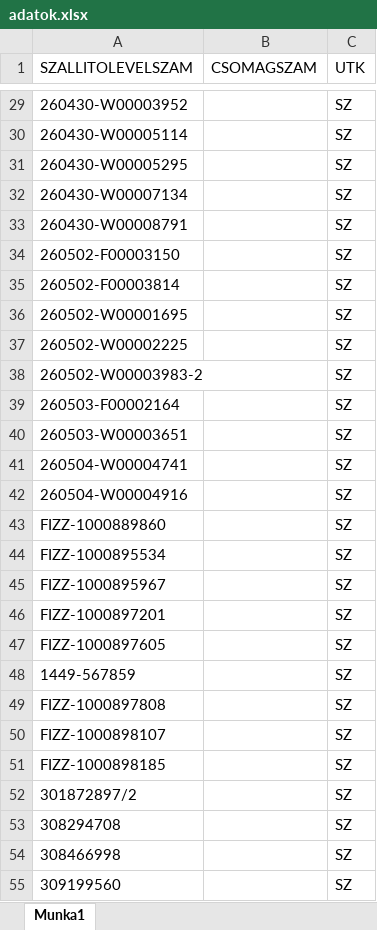
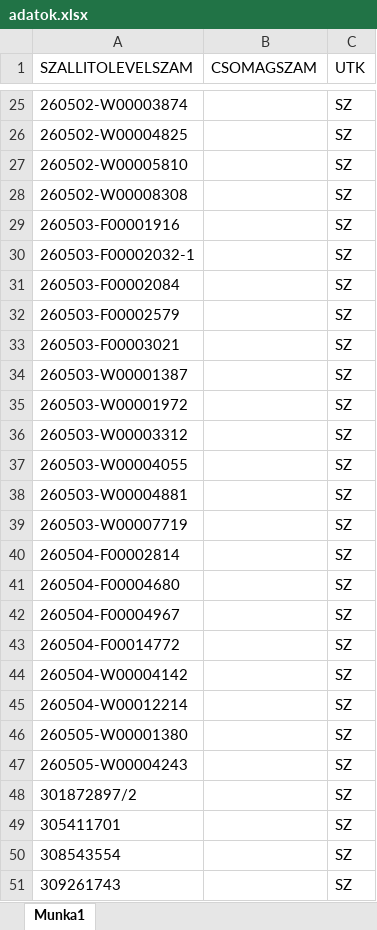
Before and after one commit to hunyadvariarmin/kodkereso-pwa, an Excel workbook: adatok.xlsx, sheet Munka1, drawn as a sheet; only a part is shown, gaps mark what is left out; values as stored, in another font and other column widths than the file's, no borders; addresses are those after the commit; the diff covers the shown part only; the diff names each change by its address in the sheet, - before the commit and + after, or states it on an @@ line.

```diff
--- a/adatok.xlsx (sheet Munka1)
+++ b/adatok.xlsx (sheet Munka1)
-A25 (SZALLITOLEVELSZAM): 260430-W00003952
+A25 (SZALLITOLEVELSZAM): 260502-W00003874
-A26 (SZALLITOLEVELSZAM): 260430-W00005114
+A26 (SZALLITOLEVELSZAM): 260502-W00004825
-A27 (SZALLITOLEVELSZAM): 260430-W00005295
+A27 (SZALLITOLEVELSZAM): 260502-W00005810
-A28 (SZALLITOLEVELSZAM): 260430-W00007134
+A28 (SZALLITOLEVELSZAM): 260502-W00008308
-A29 (SZALLITOLEVELSZAM): 260430-W00008791
+A29 (SZALLITOLEVELSZAM): 260503-F00001916
-A30 (SZALLITOLEVELSZAM): 260502-F00003150
+A30 (SZALLITOLEVELSZAM): 260503-F00002032-1
-A31 (SZALLITOLEVELSZAM): 260502-F00003814
+A31 (SZALLITOLEVELSZAM): 260503-F00002084
-A32 (SZALLITOLEVELSZAM): 260502-W00001695
+A32 (SZALLITOLEVELSZAM): 260503-F00002579
-A33 (SZALLITOLEVELSZAM): 260502-W00002225
+A33 (SZALLITOLEVELSZAM): 260503-F00003021
-A34 (SZALLITOLEVELSZAM): 260502-W00003983-2
+A34 (SZALLITOLEVELSZAM): 260503-W00001387
-A35 (SZALLITOLEVELSZAM): 260503-F00002164
+A35 (SZALLITOLEVELSZAM): 260503-W00001972
-A36 (SZALLITOLEVELSZAM): 260503-W00003651
+A36 (SZALLITOLEVELSZAM): 260503-W00003312
-A37 (SZALLITOLEVELSZAM): 260504-W00004741
+A37 (SZALLITOLEVELSZAM): 260503-W00004055
-A38 (SZALLITOLEVELSZAM): 260504-W00004916
+A38 (SZALLITOLEVELSZAM): 260503-W00004881
-A39 (SZALLITOLEVELSZAM): FIZZ-1000889860
+A39 (SZALLITOLEVELSZAM): 260503-W00007719
-A40 (SZALLITOLEVELSZAM): FIZZ-1000895534
+A40 (SZALLITOLEVELSZAM): 260504-F00002814
-A41 (SZALLITOLEVELSZAM): FIZZ-1000895967
+A41 (SZALLITOLEVELSZAM): 260504-F00004680
-A42 (SZALLITOLEVELSZAM): FIZZ-1000897201
+A42 (SZALLITOLEVELSZAM): 260504-F00004967
-A43 (SZALLITOLEVELSZAM): FIZZ-1000897605
+A43 (SZALLITOLEVELSZAM): 260504-F00014772
-A44 (SZALLITOLEVELSZAM): 1449-567859
+A44 (SZALLITOLEVELSZAM): 260504-W00004142
-A45 (SZALLITOLEVELSZAM): FIZZ-1000897808
+A45 (SZALLITOLEVELSZAM): 260504-W00012214
-A46 (SZALLITOLEVELSZAM): FIZZ-1000898107
+A46 (SZALLITOLEVELSZAM): 260505-W00001380
-A47 (SZALLITOLEVELSZAM): FIZZ-1000898185
+A47 (SZALLITOLEVELSZAM): 260505-W00004243
-A49 (SZALLITOLEVELSZAM): 308294708
+A49 (SZALLITOLEVELSZAM): 305411701
-A50 (SZALLITOLEVELSZAM): 308466998
+A50 (SZALLITOLEVELSZAM): 308543554
-A51 (SZALLITOLEVELSZAM): 309199560
+A51 (SZALLITOLEVELSZAM): 309261743
```
Also changed, not shown: 17 added rows, 21 removed rows and 72 edited cells elsewhere in this sheet.
